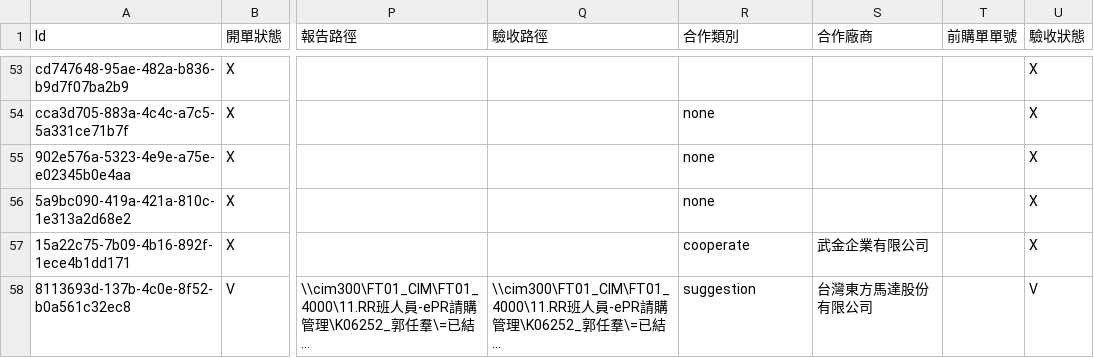
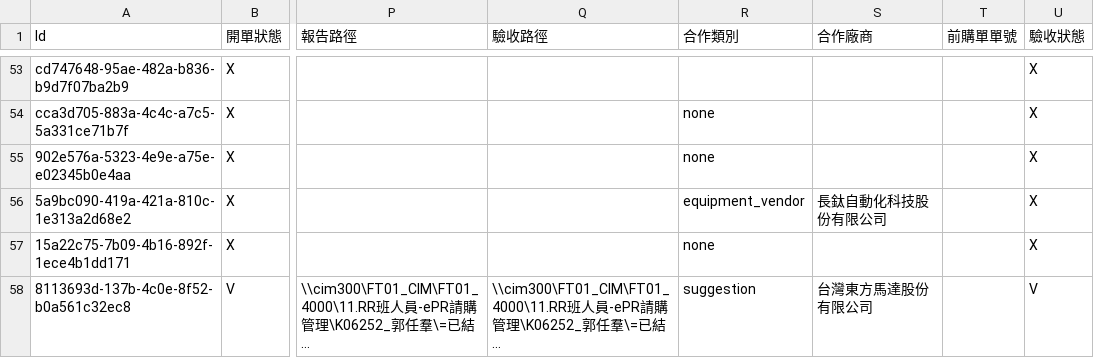
Before and after one commit to xiaLotus/new_Procurement_Dynamic_360_Dashboard, a CSV file: 預計請購_20220530-w03上版/static/data/Planned_Purchase_Request_List.csv, drawn as a sheet; only a part is shown, gaps mark what is left out; long unchanged cells end in …; the diff covers the shown part only; the diff names each change by its address in the sheet, - before the commit and + after, or states it on an @@ line.

```diff
--- a/預計請購_20220530-w03上版/static/data/Planned_Purchase_Request_List.csv
+++ b/預計請購_20220530-w03上版/static/data/Planned_Purchase_Request_List.csv
-R56 (合作類別): none
+R56 (合作類別): equipment_vendor
-S56 (合作廠商): (empty)
+S56 (合作廠商): 長鈦自動化科技股份有限公司
-R57 (合作類別): cooperate
+R57 (合作類別): none
-S57 (合作廠商): 武金企業有限公司
+S57 (合作廠商): (empty)
```
Also changed, not shown: 5 added rows, 3 removed rows and 67 edited cells elsewhere in this file, 預計請購_20220530-w03上版/static/data/Buyer_detail.csv, 預計請購_20220530-w03上版/static/data/next_month_report.csv, 9 other files.
